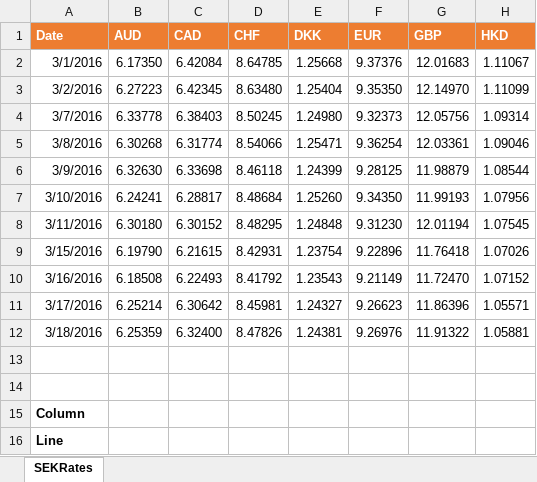
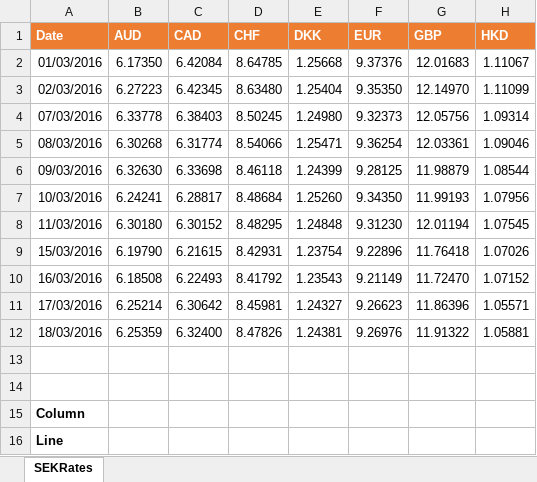
Before and after one commit to iAJTin/iExportEngine, an Excel workbook: source/samples/export/iTinExportEngineSamples/output/EPPlusSamples/sample06-from-config-file.xlsx, sheet SEKRates, drawn as a sheet; only a part is shown; values as stored, in another font and other column widths than the file's, no borders; the diff names each change by its address in the sheet, - before the commit and + after, or states it on an @@ line.

```diff
--- a/source/samples/export/iTinExportEngineSamples/output/EPPlusSamples/sample06-from-config-file.xlsx (sheet SEKRates)
+++ b/source/samples/export/iTinExportEngineSamples/output/EPPlusSamples/sample06-from-config-file.xlsx (sheet SEKRates)
-A2 (Date): 3/1/2016
+A2 (Date): 01/03/2016
-A3 (Date): 3/2/2016
+A3 (Date): 02/03/2016
-A4 (Date): 3/7/2016
+A4 (Date): 07/03/2016
-A5 (Date): 3/8/2016
+A5 (Date): 08/03/2016
-A6 (Date): 3/9/2016
+A6 (Date): 09/03/2016
-A7 (Date): 3/10/2016
+A7 (Date): 10/03/2016
-A8 (Date): 3/11/2016
+A8 (Date): 11/03/2016
-A9 (Date): 3/15/2016
+A9 (Date): 15/03/2016
-A10 (Date): 3/16/2016
+A10 (Date): 16/03/2016
-A11 (Date): 3/17/2016
+A11 (Date): 17/03/2016
-A12 (Date): 3/18/2016
+A12 (Date): 18/03/2016
```
Also changed, not shown: source/samples/export/iTinExportEngineSamples/output/EPPlusSamples/sample01-from-config-file.xlsx, source/samples/export/iTinExportEngineSamples/output/EPPlusSamples/sample02-from-config-file.xlsx, 5 other files.
